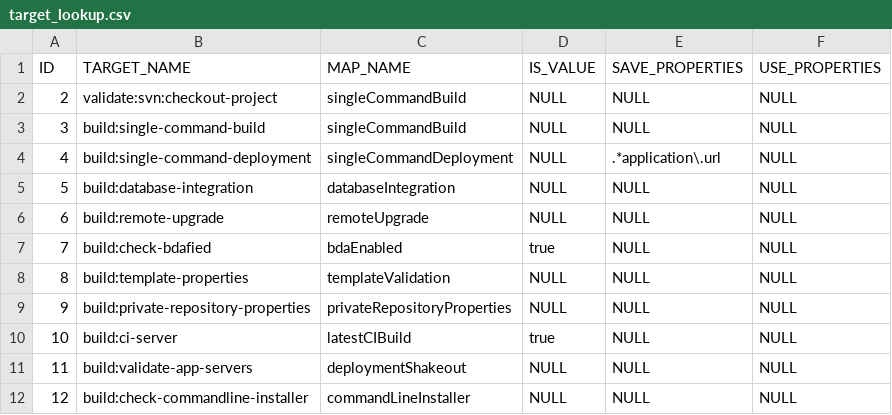
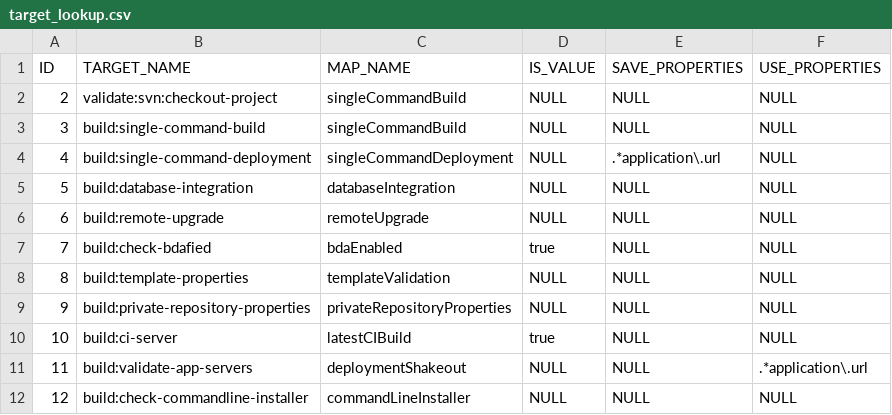
Before and after one commit to NCIP/automation, a CSV file: certification-monitor/src/main/sql/target_lookup.csv, drawn as a sheet.

Commit message:
added useProperties to validate-app-servers

```diff
--- a/certification-monitor/src/main/sql/target_lookup.csv
+++ b/certification-monitor/src/main/sql/target_lookup.csv
@@ -10,3 +10,3 @@ ID,TARGET_NAME,MAP_NAME,IS_VALUE,SAVE_PROPERTIES,USE_PROPERTIES
 10,build:ci-server,latestCIBuild,true,NULL,NULL
-11,build:validate-app-servers,deploymentShakeout,NULL,NULL,NULL
+11,build:validate-app-servers,deploymentShakeout,NULL,NULL,.*application\.url
 12,build:check-commandline-installer,commandLineInstaller,NULL,NULL,NULL
```
